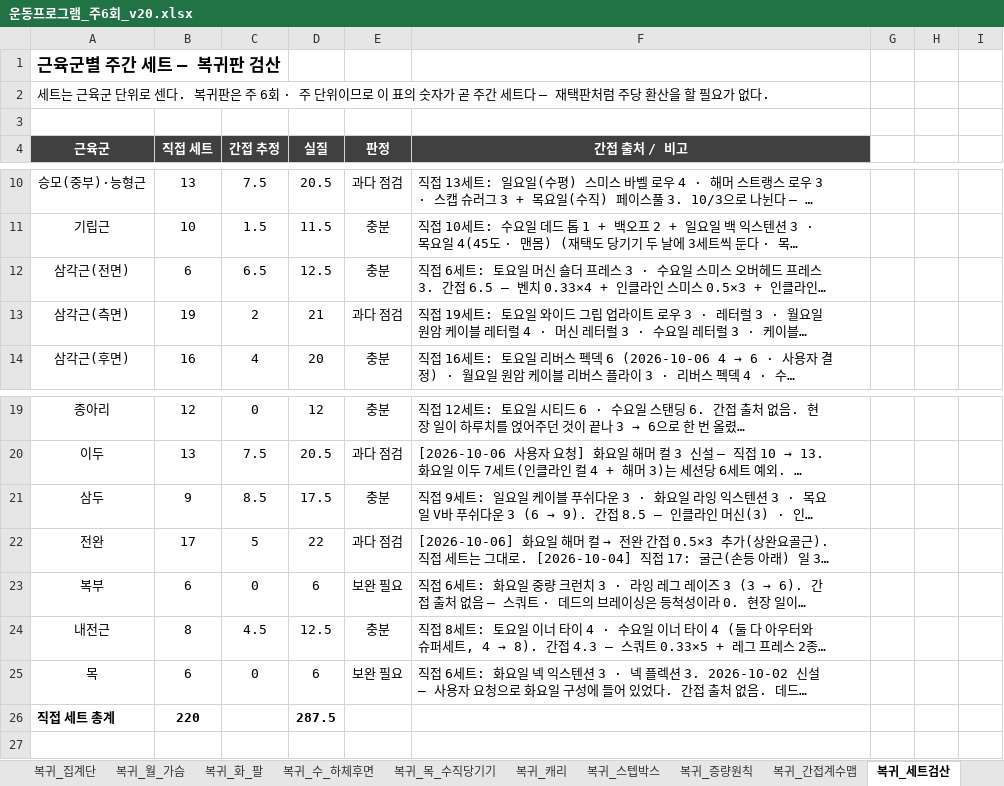
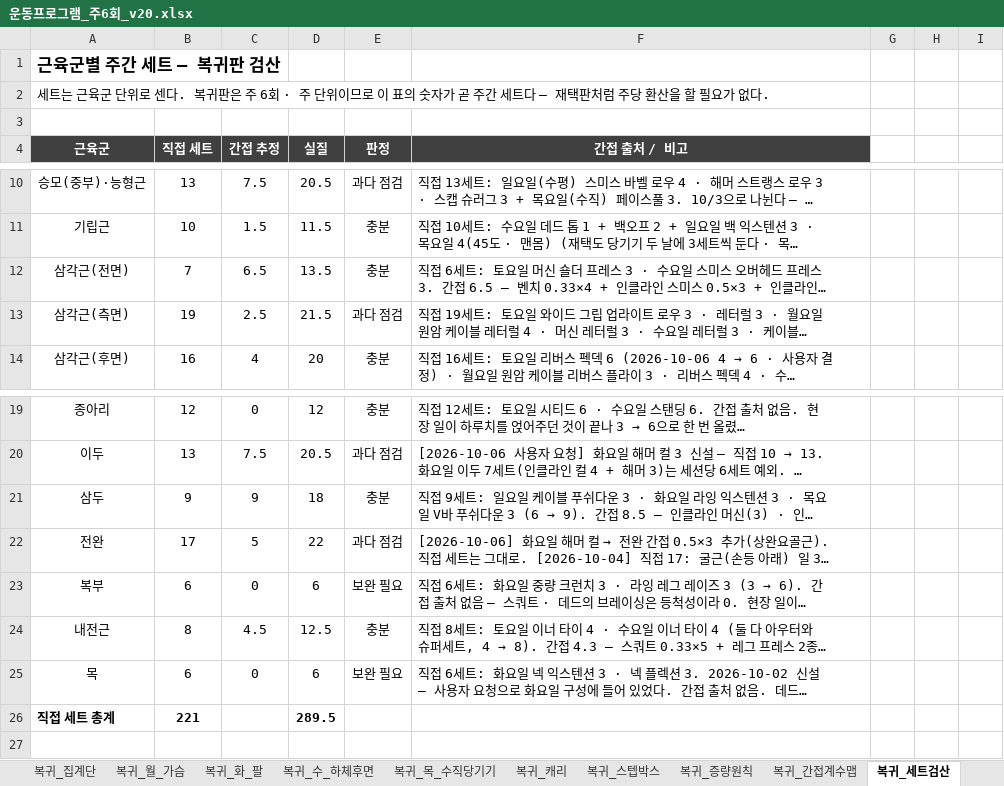
Before and after one commit to ktmffl-max/health1234, an Excel workbook: 운동프로그램_주6회_v20.xlsx, sheet 복귀_세트검산, drawn as a sheet; only a part is shown, gaps mark what is left out; long unchanged cells end in …; values as stored, in another font and other column widths than the file's, no borders; the diff names each change by its address in the sheet, - before the commit and + after, or states it on an @@ line.

```diff
--- a/운동프로그램_주6회_v20.xlsx (sheet 복귀_세트검산)
+++ b/운동프로그램_주6회_v20.xlsx (sheet 복귀_세트검산)
-B12 (직접 세트): 6
+B12 (직접 세트): 7
-D12 (실질): 12.5
+D12 (실질): 13.5
-C13 (간접 추정): 2
+C13 (간접 추정): 2.5
-D13 (실질): 21
+D13 (실질): 21.5
-C21 (간접 추정): 8.5
+C21 (간접 추정): 9
-D21 (실질): 17.5
+D21 (실질): 18
-B26 (직접 세트): 220
+B26 (직접 세트): 221
-D26 (실질): 287.5
+D26 (실질): 289.5
```
Also changed, not shown: sheet 복귀_토_하체전면, sheet 복귀_간접계수맵, sheet 복귀_주간계획, 5 other files.
